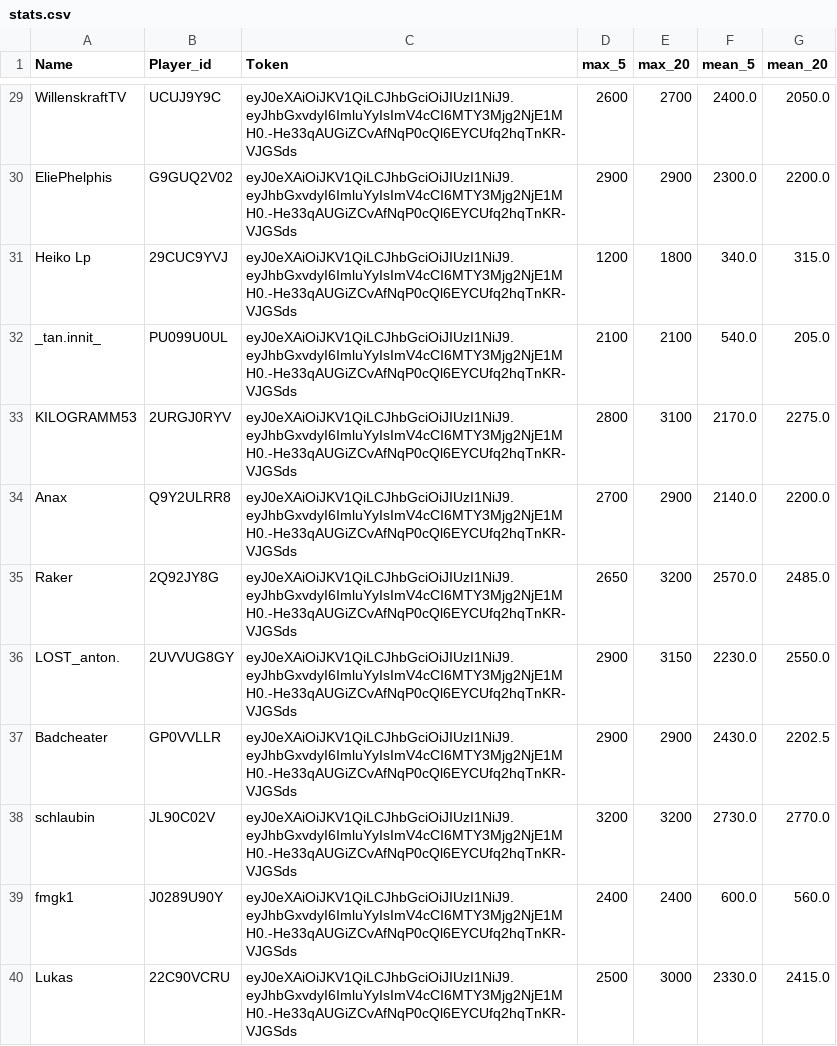
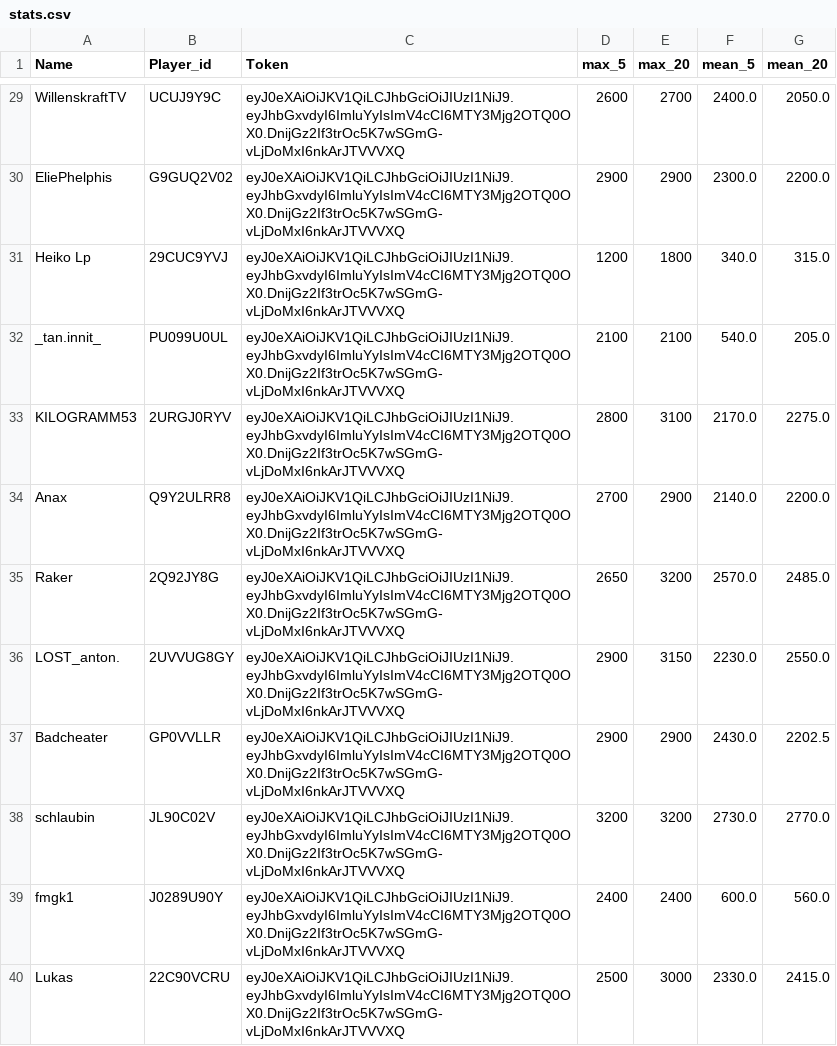
Before and after one commit to FabianL1908/ClashRoyalePerformance, a CSV file: stats.csv, drawn as a sheet; only a part is shown, gaps mark what is left out; the diff covers the shown part only; the diff names each change by its address in the sheet, - before the commit and + after, or states it on an @@ line.

```diff
--- a/stats.csv
+++ b/stats.csv
-C29:C40 (Token): eyJ0eXAiOiJKV1QiLCJhbGciOiJIUzI1NiJ9.eyJhbGxvdyI6ImluYyIsImV4cCI6MTY3Mjg2NjE1MH0.-He33qAUGiZCvAfNqP0cQl6EYCUfq2hqTnKR-VJGSds
+C29:C40 (Token): eyJ0eXAiOiJKV1QiLCJhbGciOiJIUzI1NiJ9.eyJhbGxvdyI6ImluYyIsImV4cCI6MTY3Mjg2OTQ0OX0.DnijGz2If3trOc5K7wSGmG-vLjDoMxI6nkArJTVVVXQ
```
Also changed, not shown: 2 added rows, 2 removed rows and 36 edited cells elsewhere in this file, 1 other file.
